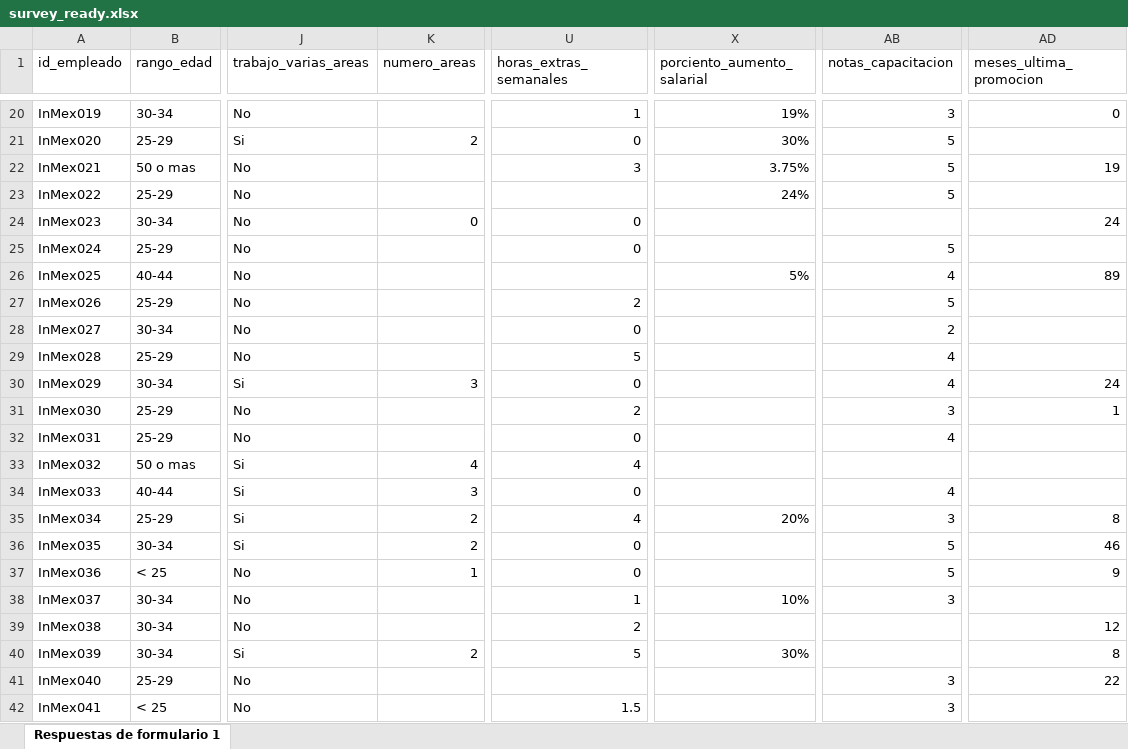
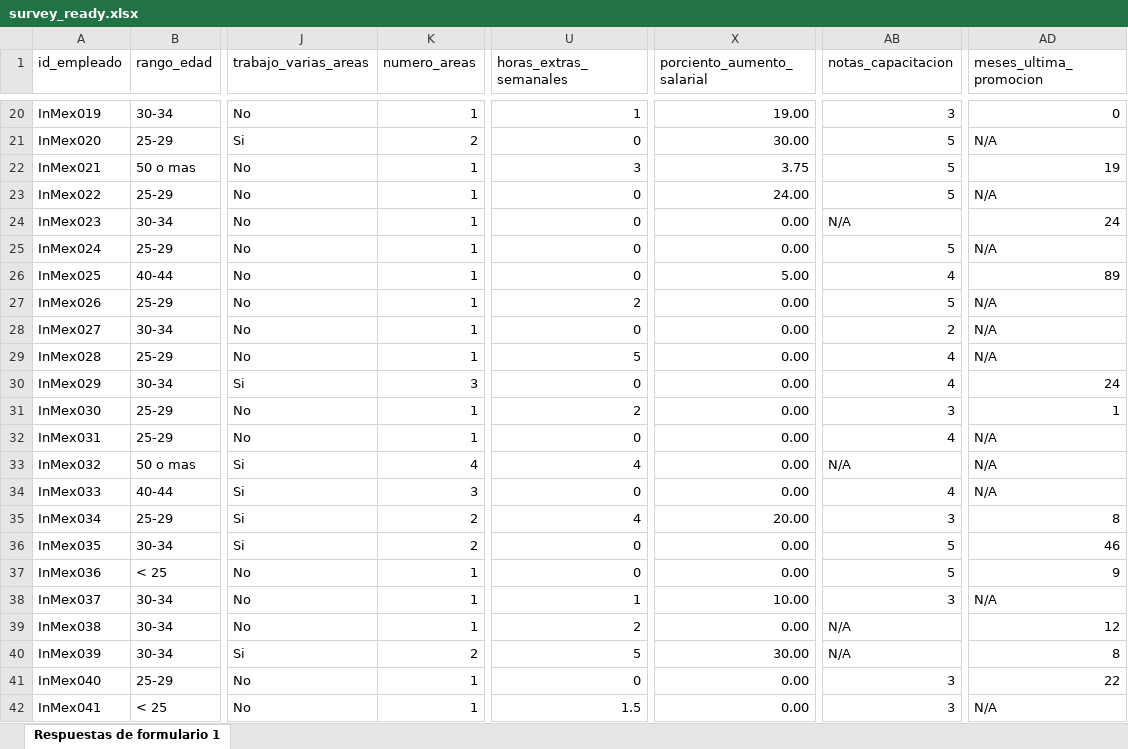
Before and after one commit to MiguelOscar-Insco/data-INSCO-hub, an Excel workbook: data/raw/survey_ready.xlsx, sheet Respuestas de formulario 1, drawn as a sheet; only a part is shown, gaps mark what is left out; values as stored, in another font and other column widths than the file's, no cell formats; the diff covers the shown part only; the diff names each change by its address in the sheet, - before the commit and + after, or states it on an @@ line.

```diff
--- a/data/raw/survey_ready.xlsx (sheet Respuestas de formulario 1)
+++ b/data/raw/survey_ready.xlsx (sheet Respuestas de formulario 1)
-K20 (numero_areas): (empty)
+K20 (numero_areas): 1
-X20 (porciento_aumento_salarial): 19%
+X20 (porciento_aumento_salarial): 19.00
-X21 (porciento_aumento_salarial): 30%
+X21 (porciento_aumento_salarial): 30.00
-AD21 (meses_ultima_promocion): (empty)
+AD21 (meses_ultima_promocion): N/A
-K22:K23 (numero_areas): (empty)
+K22:K23 (numero_areas): 1
-X22 (porciento_aumento_salarial): 3.75%
+X22 (porciento_aumento_salarial): 3.75
-U23 (horas_extras_semanales): (empty)
+U23 (horas_extras_semanales): 0
-X23 (porciento_aumento_salarial): 24%
+X23 (porciento_aumento_salarial): 24.00
-AD23 (meses_ultima_promocion): (empty)
+AD23 (meses_ultima_promocion): N/A
-K24 (numero_areas): 0
+K24 (numero_areas): 1
-X24:X25 (porciento_aumento_salarial): (empty)
+X24:X25 (porciento_aumento_salarial): 0.00
-AB24 (notas_capacitacion): (empty)
+AB24 (notas_capacitacion): N/A
-K25:K29 (numero_areas): (empty)
+K25:K29 (numero_areas): 1
-AD25 (meses_ultima_promocion): (empty)
+AD25 (meses_ultima_promocion): N/A
-U26 (horas_extras_semanales): (empty)
+U26 (horas_extras_semanales): 0
-X26 (porciento_aumento_salarial): 5%
+X26 (porciento_aumento_salarial): 5.00
-X27:X34 (porciento_aumento_salarial): (empty)
+X27:X34 (porciento_aumento_salarial): 0.00
-AD27:AD29 (meses_ultima_promocion): (empty)
+AD27:AD29 (meses_ultima_promocion): N/A
-K31:K32 (numero_areas): (empty)
+K31:K32 (numero_areas): 1
-AD32:AD34 (meses_ultima_promocion): (empty)
+AD32:AD34 (meses_ultima_promocion): N/A
-AB33 (notas_capacitacion): (empty)
+AB33 (notas_capacitacion): N/A
-X35 (porciento_aumento_salarial): 20%
+X35 (porciento_aumento_salarial): 20.00
-X36:X37 (porciento_aumento_salarial): (empty)
+X36:X37 (porciento_aumento_salarial): 0.00
-K38:K39 (numero_areas): (empty)
+K38:K39 (numero_areas): 1
-X38 (porciento_aumento_salarial): 10%
+X38 (porciento_aumento_salarial): 10.00
-AD38 (meses_ultima_promocion): (empty)
+AD38 (meses_ultima_promocion): N/A
-X39 (porciento_aumento_salarial): (empty)
+X39 (porciento_aumento_salarial): 0.00
-AB39:AB40 (notas_capacitacion): (empty)
+AB39:AB40 (notas_capacitacion): N/A
-X40 (porciento_aumento_salarial): 30%
+X40 (porciento_aumento_salarial): 30.00
-K41:K42 (numero_areas): (empty)
+K41:K42 (numero_areas): 1
-U41 (horas_extras_semanales): (empty)
+U41 (horas_extras_semanales): 0
-X41:X42 (porciento_aumento_salarial): (empty)
+X41:X42 (porciento_aumento_salarial): 0.00
-AD42 (meses_ultima_promocion): (empty)
+AD42 (meses_ultima_promocion): N/A
```
Also changed, not shown: 41 edited cells elsewhere in this sheet, cell formats.
